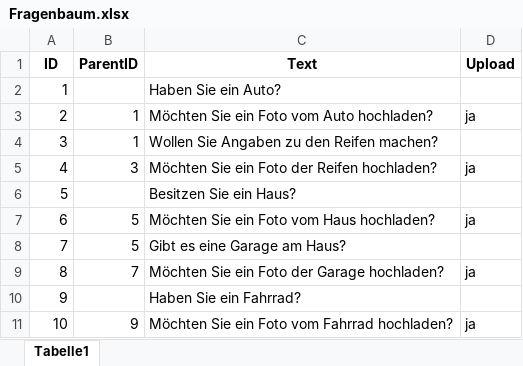
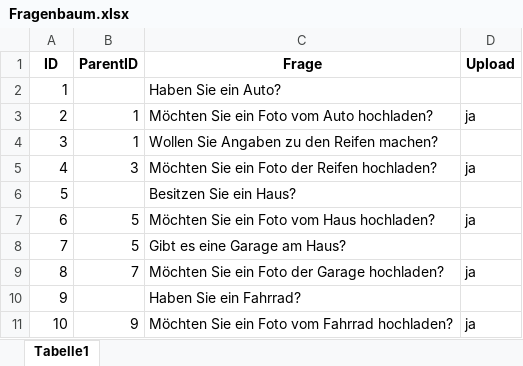
Before and after one commit to Geralf1960/formular4, an Excel workbook: Fragenbaum.xlsx, sheet Tabelle1, drawn as a sheet; values as stored, in another font and other column widths than the file's, no borders; the diff names each change by its address in the sheet, - before the commit and + after, or states it on an @@ line.

Commit message:
Add files via upload

```diff
--- a/Fragenbaum.xlsx (sheet Tabelle1)
+++ b/Fragenbaum.xlsx (sheet Tabelle1)
-C1: Text
+C1: Frage
```
